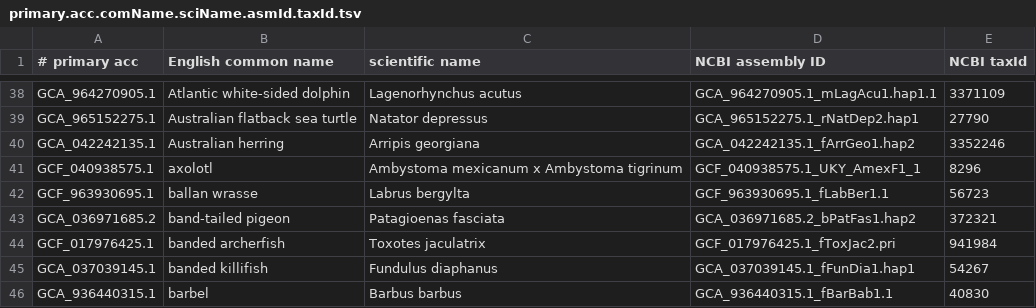
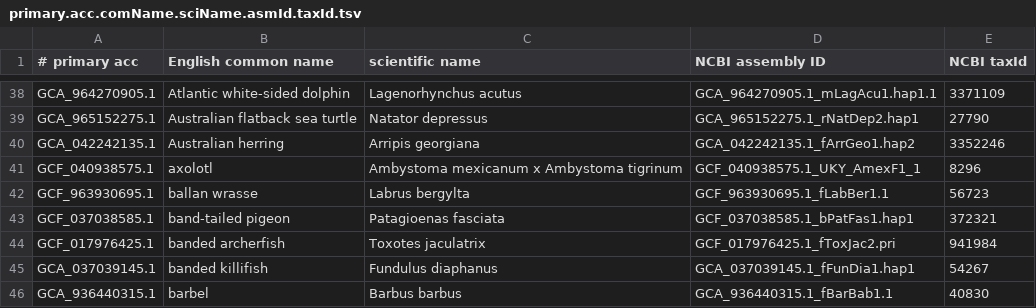
Before and after one commit to VGP/vgp-phase1, a TSV file: primary.acc.comName.sciName.asmId.taxId.tsv, drawn as a sheet; only a part is shown, gaps mark what is left out.

Commit message:
switching places GCA_036971685.2 was primary is now secondary and GCF_037038585.1 was secondary and is now primary band-tailed pigeon Patagioenas_fasciata

```diff
--- a/primary.acc.comName.sciName.asmId.taxId.tsv
+++ b/primary.acc.comName.sciName.asmId.taxId.tsv
@@ -42,3 +42,3 @@ GCF_040938575.1	axolotl	Ambystoma mexicanum x Ambystoma tigrinum	GCF_040938575.1
 GCF_963930695.1	ballan wrasse	Labrus bergylta	GCF_963930695.1_fLabBer1.1	56723
-GCA_036971685.2	band-tailed pigeon	Patagioenas fasciata	GCA_036971685.2_bPatFas1.hap2	372321
+GCF_037038585.1	band-tailed pigeon	Patagioenas fasciata	GCF_037038585.1_bPatFas1.hap1	372321
 GCF_017976425.1	banded archerfish	Toxotes jaculatrix	GCF_017976425.1_fToxJac2.pri	941984
```
